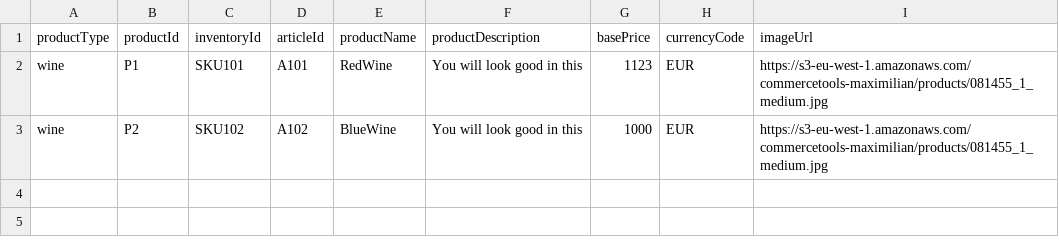
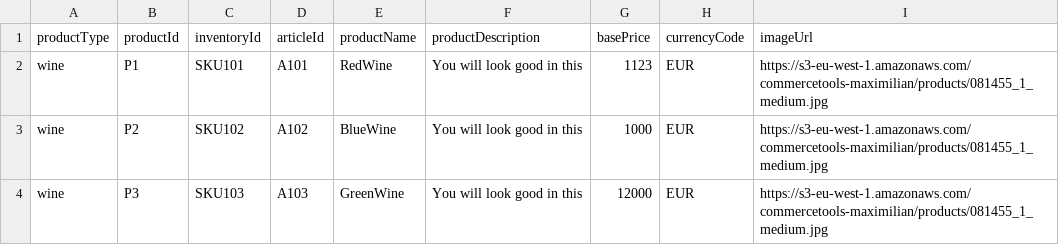
Before and after one commit to pmo707/hands-on, a CSV file: src/main/resources/products.csv, drawn as a sheet.

```diff
--- a/src/main/resources/products.csv
+++ b/src/main/resources/products.csv
@@ -3 +3,2 @@ wine,P1,SKU101,A101,RedWine,You will look good in this,1123,EUR,https://s3-eu-we
 wine,P2,SKU102,A102,BlueWine,You will look good in this,1000,EUR,https://s3-eu-west-1.amazonaws.com/commercetools-maximilian/products/081455_1_medium.jpg
+wine,P3,SKU103,A103,GreenWine,You will look good in this,12000,EUR,https://s3-eu-west-1.amazonaws.com/commercetools-maximilian/products/081455_1_medium.jpg
```
Also changed, not shown: 4 other files.
